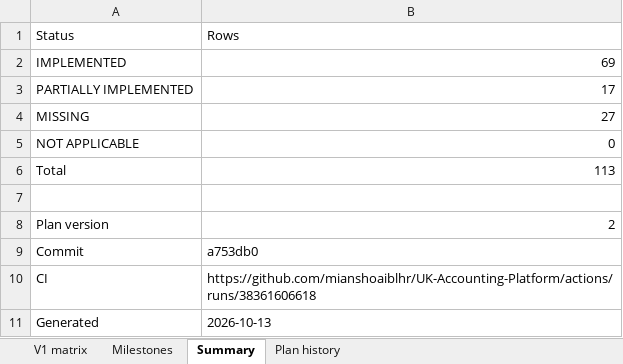
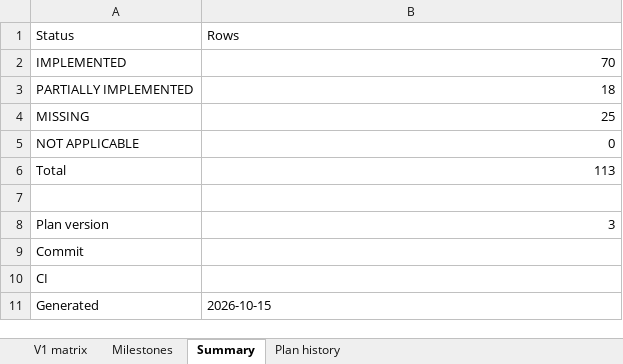
Before and after one commit to mianshoaiblhr/UK-Accounting-Platform, an Excel workbook: docs/architecture/v1-compliance-matrix.xlsx, sheet Summary, drawn as a sheet; values as stored, in another font and other column widths than the file's, no borders; the diff names each change by its address in the sheet, - before the commit and + after, or states it on an @@ line.

```diff
--- a/docs/architecture/v1-compliance-matrix.xlsx (sheet Summary)
+++ b/docs/architecture/v1-compliance-matrix.xlsx (sheet Summary)
-B2 (Rows): 69
+B2 (Rows): 70
-B3 (Rows): 17
+B3 (Rows): 18
-B4 (Rows): 27
+B4 (Rows): 25
-B8 (Rows): 2
+B8 (Rows): 3
-B9 (Rows): a753db0
+B9 (Rows): (empty)
-B10 (Rows): https://github.com/mianshoaiblhr/UK-Accounting-Platform/actions/runs/38361606618
+B10 (Rows): (empty)
-B11 (Rows): 2026-10-13
+B11 (Rows): 2026-10-15
```
Also changed, not shown: sheet V1 matrix, sheet Milestones, sheet Plan history, 42 other files.
